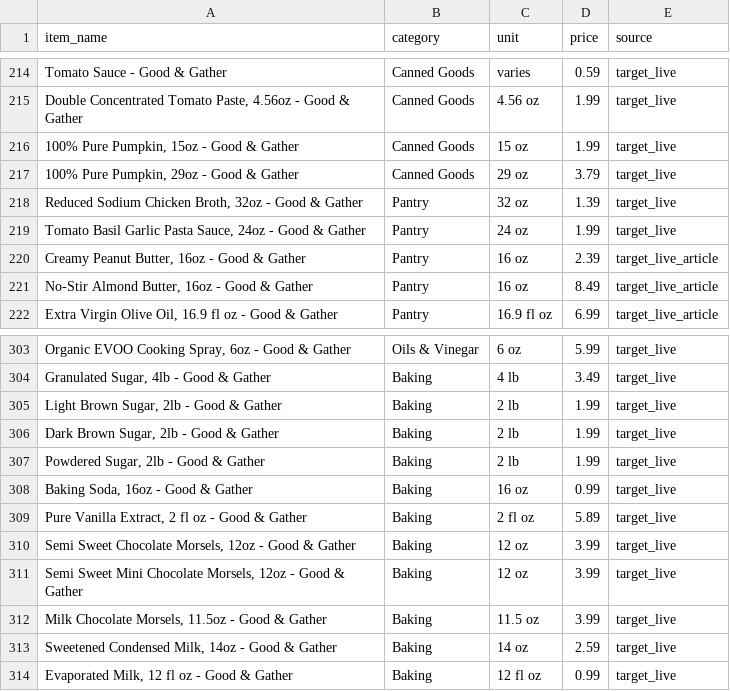
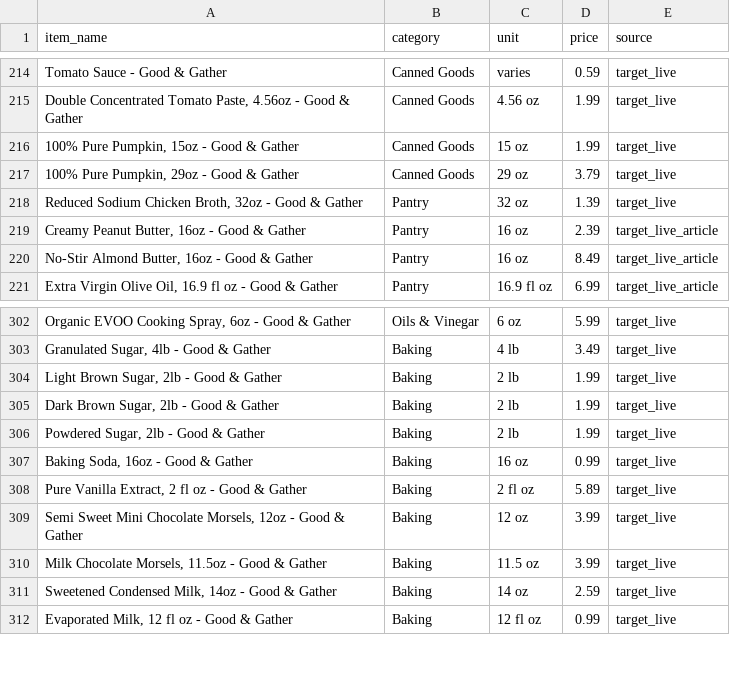
Before and after one commit to owen-ipc/FoodFinder, a CSV file: web/data/target_grocery_prices_verified.csv, drawn as a sheet; only a part is shown, gaps mark what is left out; the diff names each change by its address in the sheet, - before the commit and + after, or states it on an @@ line.

```diff
--- a/web/data/target_grocery_prices_verified.csv
+++ b/web/data/target_grocery_prices_verified.csv
-row 219: Tomato Basil Garlic Pasta Sauce, 24oz - Good & Gather | Pantry | 24 oz | 1.99 | target_live
-row 310: Semi Sweet Chocolate Morsels, 12oz - Good & Gather | Baking | 12 oz | 3.99 | target_live
```
